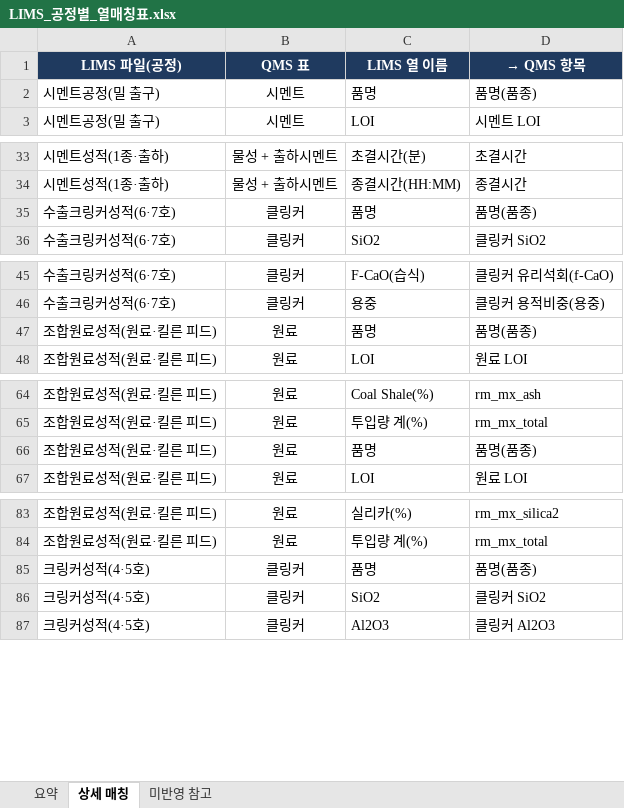
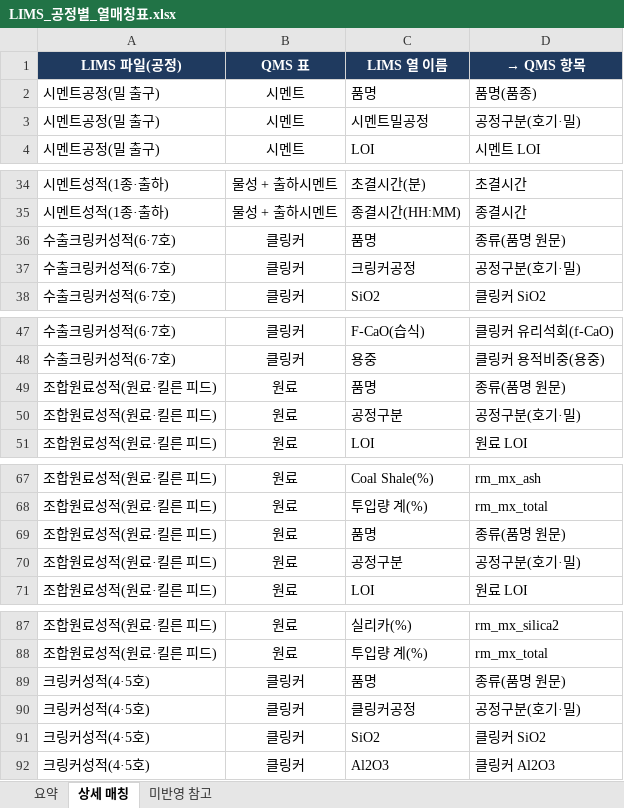
Before and after one commit to SPC-Blue365/Blue365, an Excel workbook: docs/LIMS_공정별_열매칭표.xlsx, sheet 상세 매칭, drawn as a sheet; only a part is shown, gaps mark what is left out; values as stored, in another font and other column widths than the file's, no borders; addresses are those after the commit; the diff names each change by its address in the sheet, - before the commit and + after, or states it on an @@ line.

```diff
--- a/docs/LIMS_공정별_열매칭표.xlsx (sheet 상세 매칭)
+++ b/docs/LIMS_공정별_열매칭표.xlsx (sheet 상세 매칭)
+row 3: 시멘트공정(밀 출구) | 시멘트 | 시멘트밀공정 | 공정구분(호기·밀)
-D36 (→ QMS 항목): 품명(품종)
+D36 (→ QMS 항목): 종류(품명 원문)
+row 37: 수출크링커성적(6·7호) | 클링커 | 크링커공정 | 공정구분(호기·밀)
-D49 (→ QMS 항목): 품명(품종)
+D49 (→ QMS 항목): 종류(품명 원문)
+row 50: 조합원료성적(원료·킬른 피드) | 원료 | 공정구분 | 공정구분(호기·밀)
-D69 (→ QMS 항목): 품명(품종)
+D69 (→ QMS 항목): 종류(품명 원문)
+row 70: 조합원료성적(원료·킬른 피드) | 원료 | 공정구분 | 공정구분(호기·밀)
-D89 (→ QMS 항목): 품명(품종)
+D89 (→ QMS 항목): 종류(품명 원문)
+row 90: 크링커성적(4·5호) | 클링커 | 클링커공정 | 공정구분(호기·밀)
```
Also changed, not shown: sheet 미반영 참고, sheet 요약, docs/Blue365_QMS_업데이트_양식.xlsx, 19 other files.
